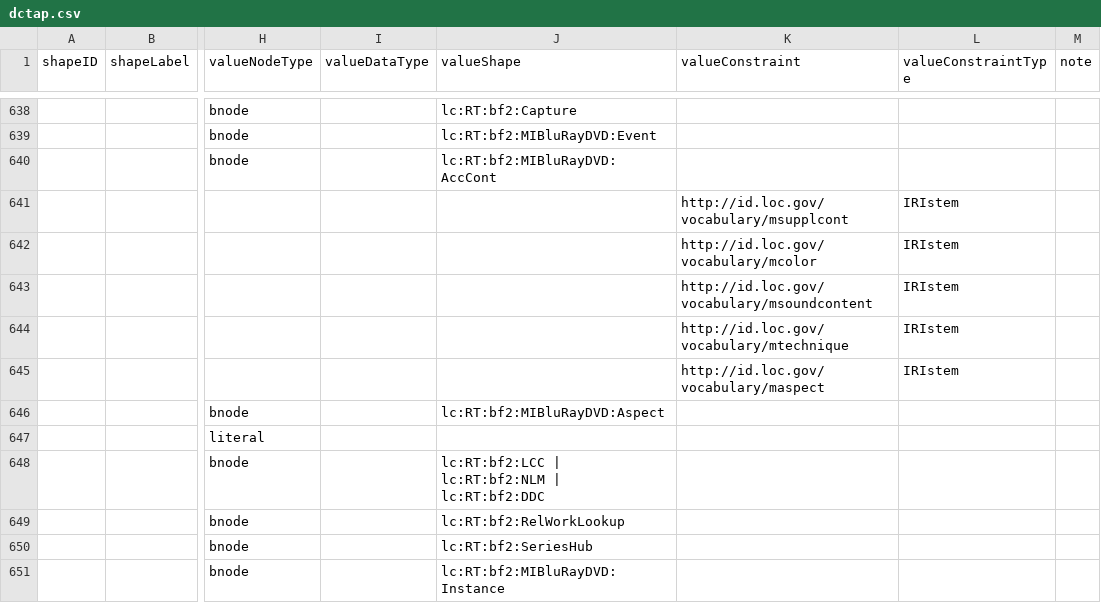
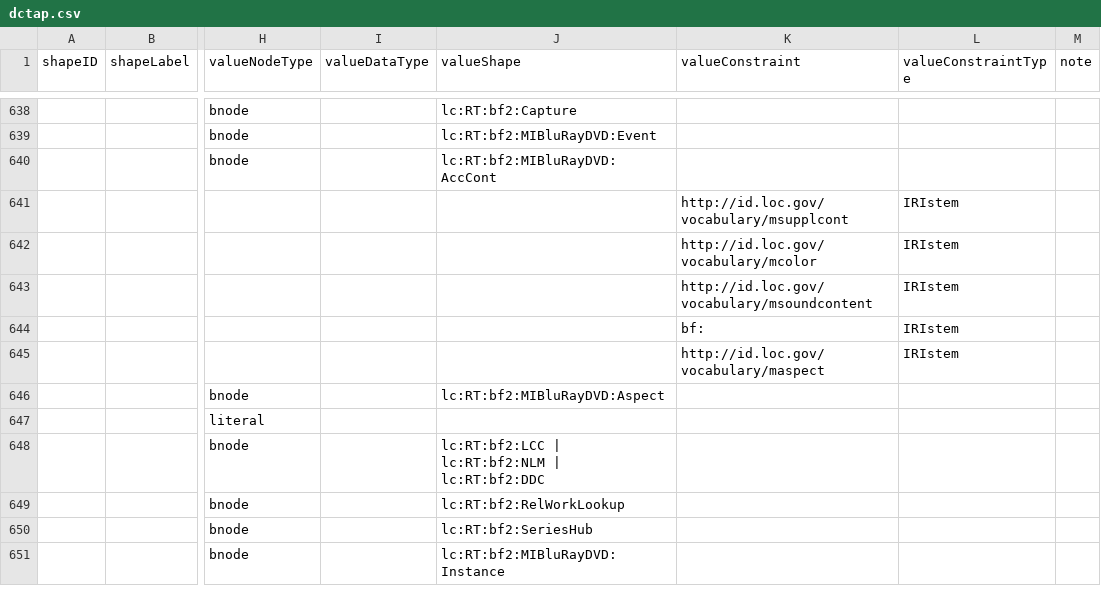
Before and after one commit to lcnetdev/marva-profiles, a CSV file: marva-prod/dctap.csv, drawn as a sheet; only a part is shown, gaps mark what is left out; the diff names each change by its address in the sheet, - before the commit and + after, or states it on an @@ line.

```diff
--- a/marva-prod/dctap.csv
+++ b/marva-prod/dctap.csv
-K644 (valueConstraint): http://id.loc.gov/vocabulary/mtechnique
+K644 (valueConstraint): bf:
```
Also changed, not shown: marva-stage/dctap.csv, 4 other files.
